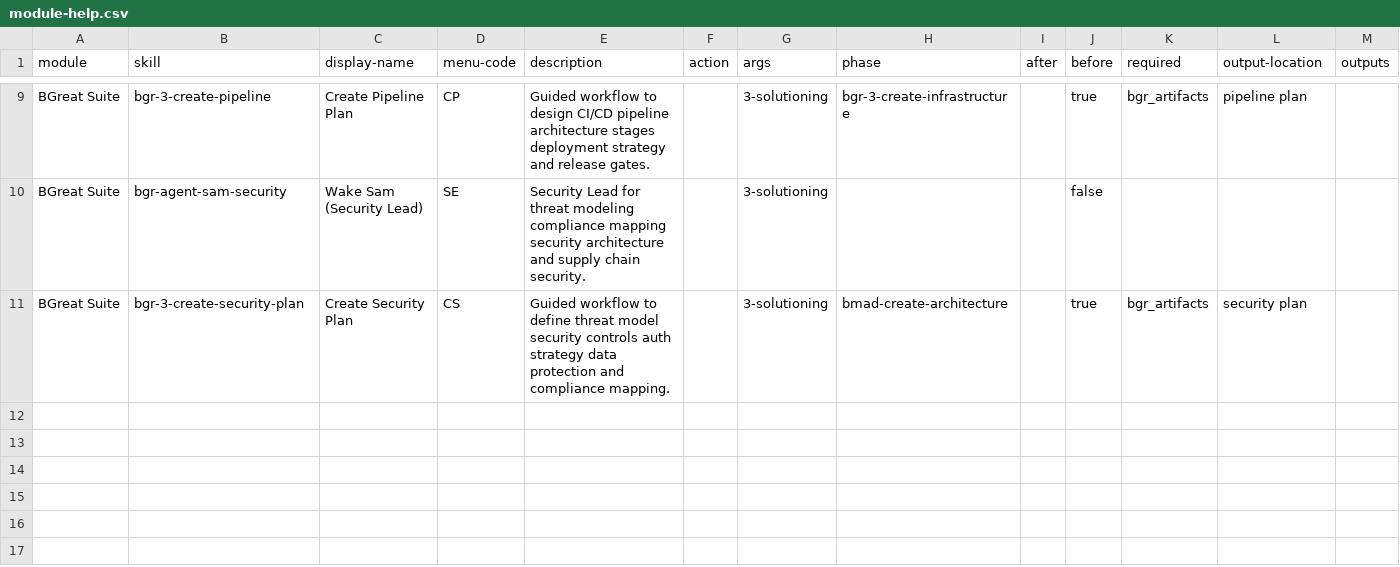
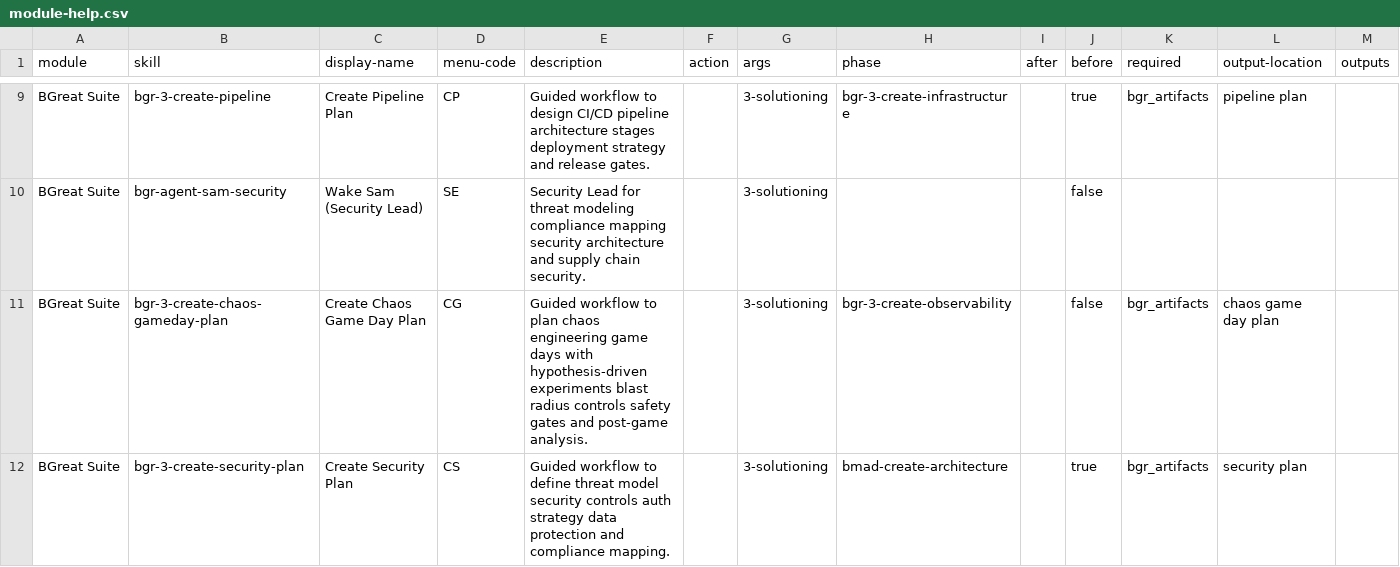
Before and after one commit to petry-projects/bmad-bgreat-suite, a CSV file: src/module-help.csv, drawn as a sheet; only a part is shown, gaps mark what is left out.

```diff
--- a/src/module-help.csv
+++ b/src/module-help.csv
@@ -10,2 +10,3 @@ BGreat Suite,bgr-3-create-pipeline,Create Pipeline Plan,CP,Guided workflow to de
 BGreat Suite,bgr-agent-sam-security,Wake Sam (Security Lead),SE,Security Lead for threat modeling compliance mapping security architecture and supply chain security.,,3-solutioning,,,false,,
+BGreat Suite,bgr-3-create-chaos-gameday-plan,Create Chaos Game Day Plan,CG,Guided workflow to plan chaos engineering game days with hypothesis-driven experiments blast radius controls safety gates and post-game analysis.,,3-solutioning,bgr-3-create-observability,,false,bgr_artifacts,chaos game day plan
 BGreat Suite,bgr-3-create-security-plan,Create Security Plan,CS,Guided workflow to define threat model security controls auth strategy data protection and compliance mapping.,,3-solutioning,bmad-create-architecture,,true,bgr_artifacts,security plan
```
Also changed, not shown: 11 other files.
